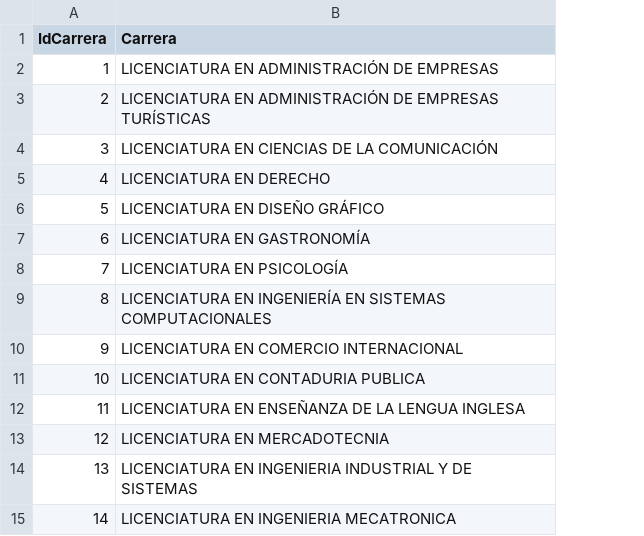
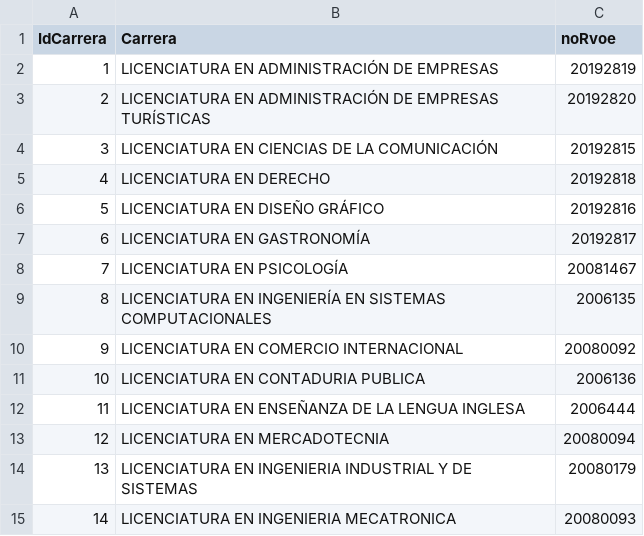
Before and after one commit to Nico961003/TituloElectronicaXML, a CSV file: XMLFirmaElectronica/Carreras.csv, drawn as a sheet; the diff names each change by its address in the sheet, - before the commit and + after, or states it on an @@ line.

```diff
--- a/XMLFirmaElectronica/Carreras.csv
+++ b/XMLFirmaElectronica/Carreras.csv
+column C (noRvoe), rows 2-15: 20192819 | 20192820 | 20192815 | 20192818 | 20192816 | 20192817 | 20081467 | 2006135 | 20080092 | 2006136 | 2006444 | 20080094 | 20080179 | 20080093
```
Also changed, not shown: 5 other files.
